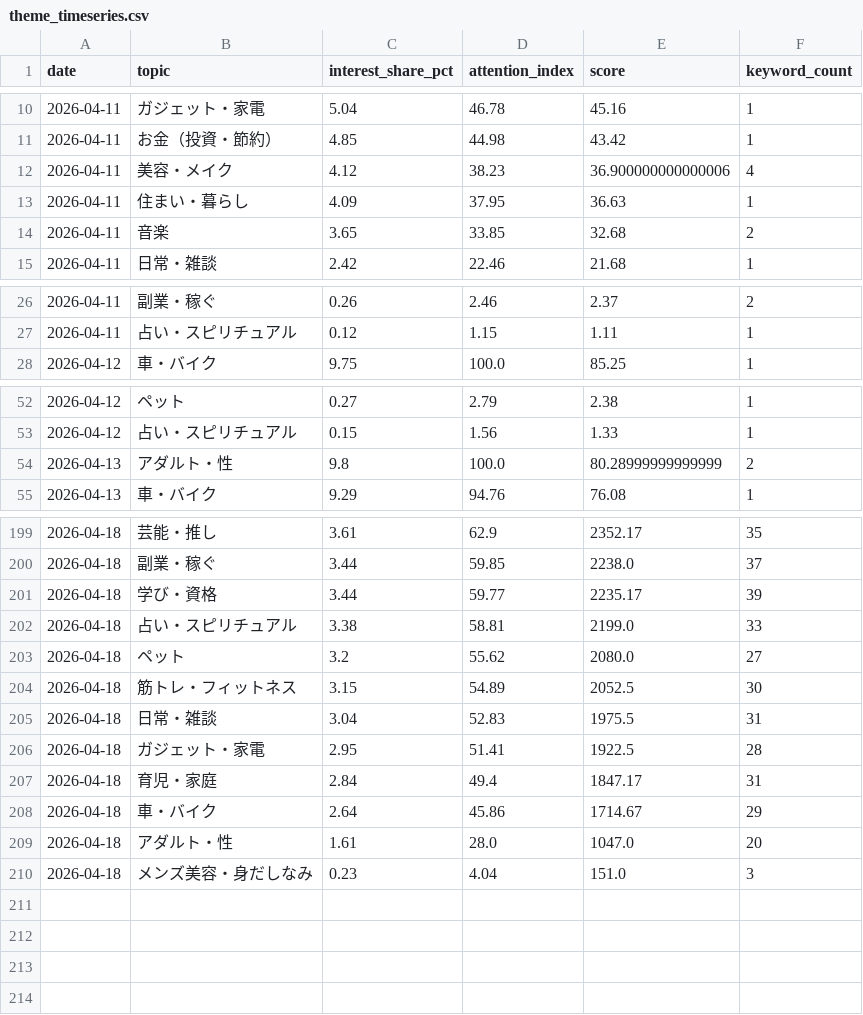
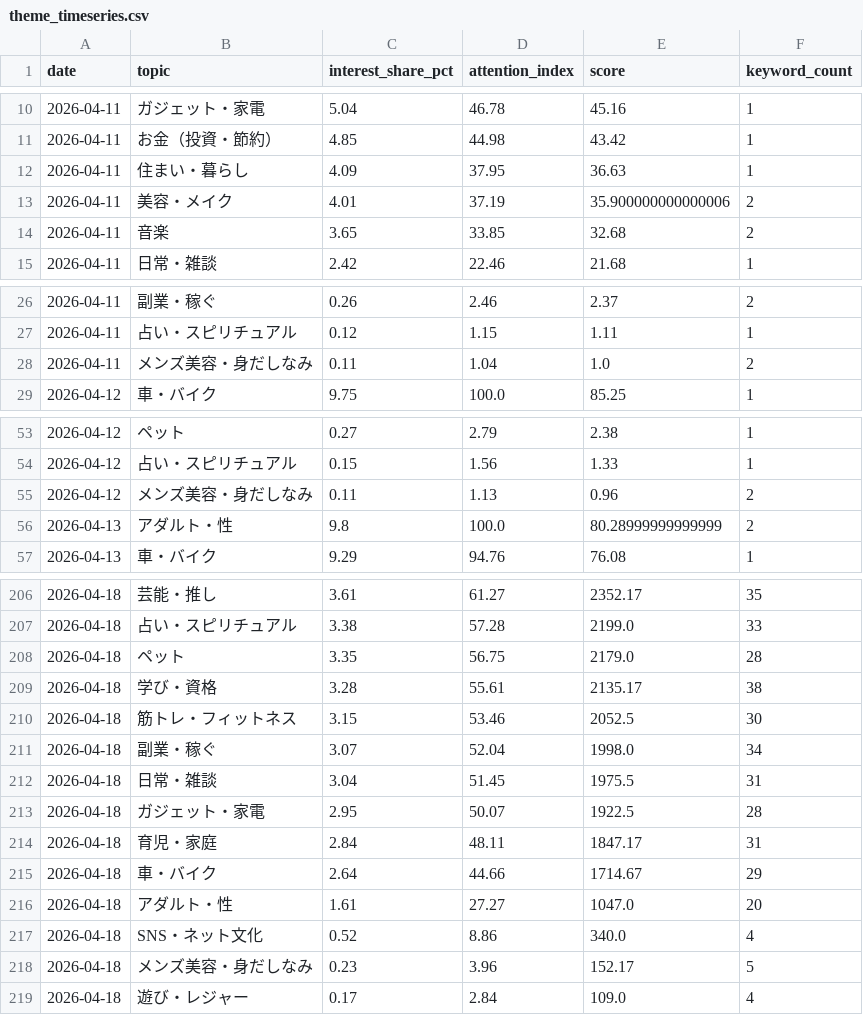
Before and after one commit to jim-auto/social-topic-ranking, a CSV file: site/data/theme_timeseries.csv, drawn as a sheet; only a part is shown, gaps mark what is left out; the diff covers the shown part only.

```diff
--- a/site/data/theme_timeseries.csv
+++ b/site/data/theme_timeseries.csv
@@ -11,4 +11,4 @@
 2026-04-11,お金（投資・節約）,4.85,44.98,43.42,1
-2026-04-11,美容・メイク,4.12,38.23,36.900000000000006,4
 2026-04-11,住まい・暮らし,4.09,37.95,36.63,1
+2026-04-11,美容・メイク,4.01,37.19,35.900000000000006,2
 2026-04-11,音楽,3.65,33.85,32.68,2
@@ -27,2 +27,3 @@
 2026-04-11,占い・スピリチュアル,0.12,1.15,1.11,1
+2026-04-11,メンズ美容・身だしなみ,0.11,1.04,1.0,2
 2026-04-12,車・バイク,9.75,100.0,85.25,1
@@ -53,2 +54,3 @@
 2026-04-12,占い・スピリチュアル,0.15,1.56,1.33,1
+2026-04-12,メンズ美容・身だしなみ,0.11,1.13,0.96,2
 2026-04-13,アダルト・性,9.8,100.0,80.28999999999999,2
@@ -199,12 +206,14 @@
-2026-04-18,芸能・推し,3.61,62.9,2352.17,35
-2026-04-18,副業・稼ぐ,3.44,59.85,2238.0,37
-2026-04-18,学び・資格,3.44,59.77,2235.17,39
-2026-04-18,占い・スピリチュアル,3.38,58.81,2199.0,33
-2026-04-18,ペット,3.2,55.62,2080.0,27
-2026-04-18,筋トレ・フィットネス,3.15,54.89,2052.5,30
-2026-04-18,日常・雑談,3.04,52.83,1975.5,31
-2026-04-18,ガジェット・家電,2.95,51.41,1922.5,28
-2026-04-18,育児・家庭,2.84,49.4,1847.17,31
-2026-04-18,車・バイク,2.64,45.86,1714.67,29
-2026-04-18,アダルト・性,1.61,28.0,1047.0,20
-2026-04-18,メンズ美容・身だしなみ,0.23,4.04,151.0,3
+2026-04-18,芸能・推し,3.61,61.27,2352.17,35
+2026-04-18,占い・スピリチュアル,3.38,57.28,2199.0,33
+2026-04-18,ペット,3.35,56.75,2179.0,28
+2026-04-18,学び・資格,3.28,55.61,2135.17,38
+2026-04-18,筋トレ・フィットネス,3.15,53.46,2052.5,30
+2026-04-18,副業・稼ぐ,3.07,52.04,1998.0,34
+2026-04-18,日常・雑談,3.04,51.45,1975.5,31
+2026-04-18,ガジェット・家電,2.95,50.07,1922.5,28
+2026-04-18,育児・家庭,2.84,48.11,1847.17,31
+2026-04-18,車・バイク,2.64,44.66,1714.67,29
+2026-04-18,アダルト・性,1.61,27.27,1047.0,20
+2026-04-18,SNS・ネット文化,0.52,8.86,340.0,4
+2026-04-18,メンズ美容・身だしなみ,0.23,3.96,152.17,5
+2026-04-18,遊び・レジャー,0.17,2.84,109.0,4
```
Also changed, not shown: 8 added rows, 3 removed rows and 49 edited cells elsewhere in this file, site/data/classified_keywords.csv, site/data/generation_breakdown.csv, 12 other files.
